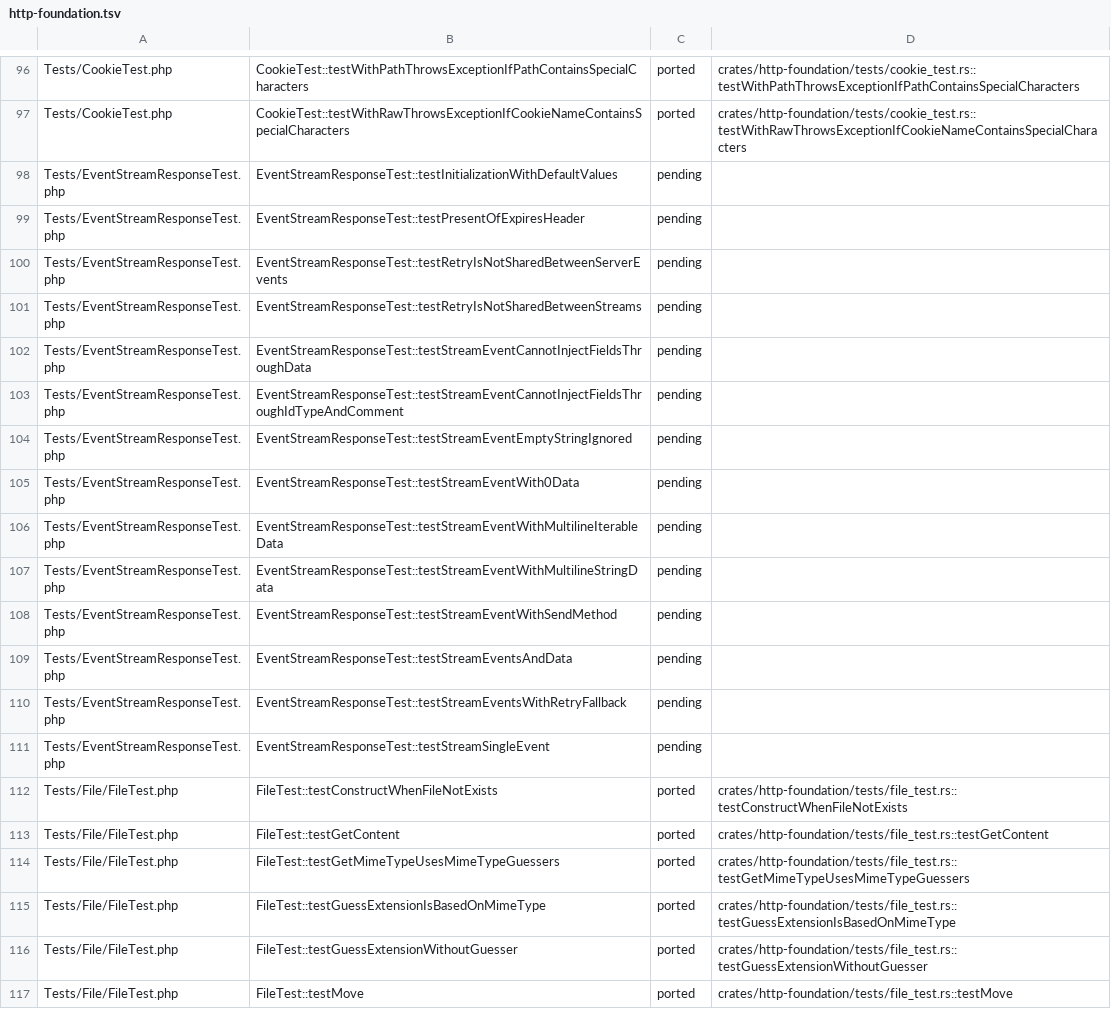
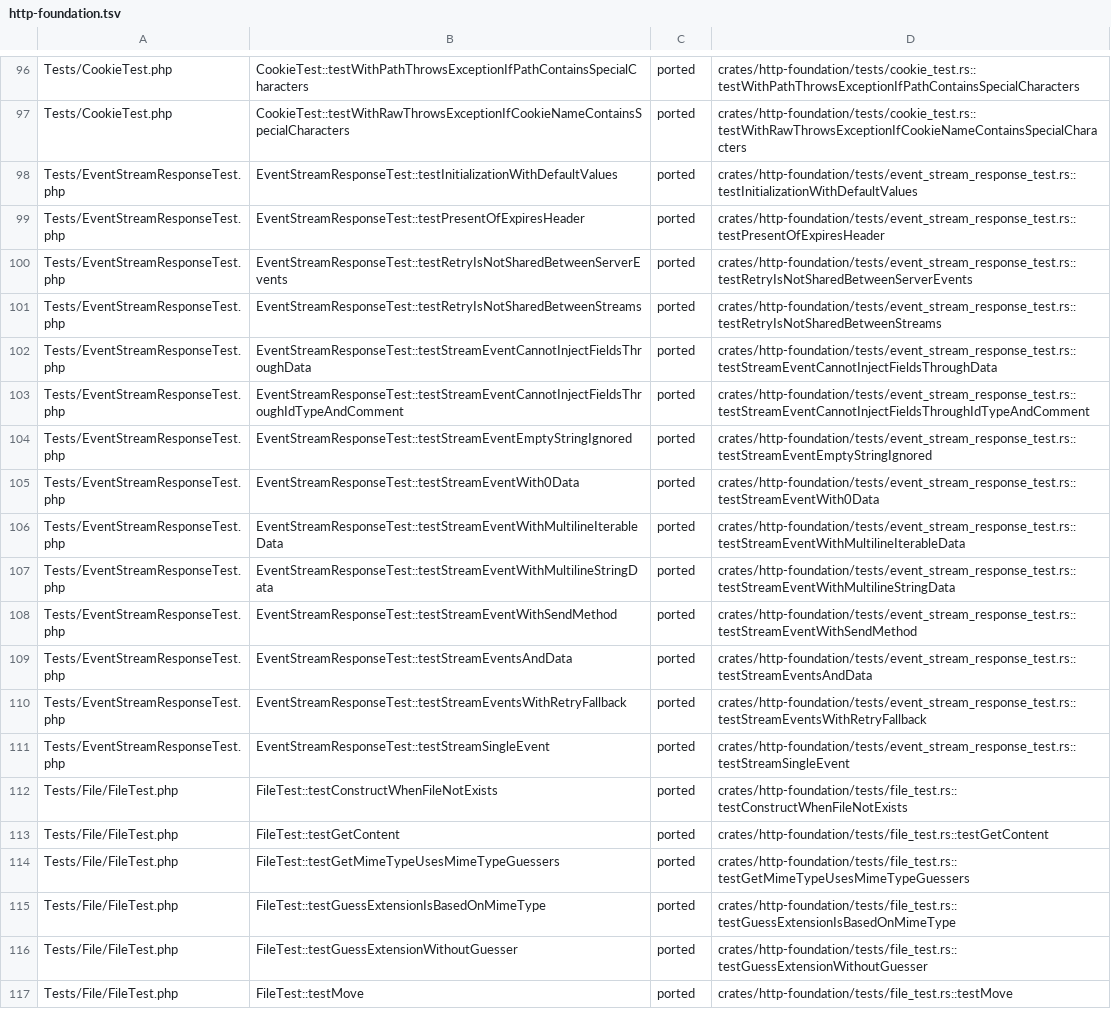
Before and after one commit to D-Nations/symfony-rs, a TSV file: parity/symfony/http-foundation.tsv, drawn as a sheet; only a part is shown, gaps mark what is left out.

```diff
--- a/parity/symfony/http-foundation.tsv
+++ b/parity/symfony/http-foundation.tsv
@@ -97,16 +97,16 @@ Tests/CookieTest.php	CookieTest::testWithPathThrowsExceptionIfPathContainsSpecia
 Tests/CookieTest.php	CookieTest::testWithRawThrowsExceptionIfCookieNameContainsSpecialCharacters	ported	crates/http-foundation/tests/cookie_test.rs::testWithRawThrowsExceptionIfCookieNameContainsSpecialCharacters
-Tests/EventStreamResponseTest.php	EventStreamResponseTest::testInitializationWithDefaultValues	pending	
-Tests/EventStreamResponseTest.php	EventStreamResponseTest::testPresentOfExpiresHeader	pending	
-Tests/EventStreamResponseTest.php	EventStreamResponseTest::testRetryIsNotSharedBetweenServerEvents	pending	
-Tests/EventStreamResponseTest.php	EventStreamResponseTest::testRetryIsNotSharedBetweenStreams	pending	
-Tests/EventStreamResponseTest.php	EventStreamResponseTest::testStreamEventCannotInjectFieldsThroughData	pending	
-Tests/EventStreamResponseTest.php	EventStreamResponseTest::testStreamEventCannotInjectFieldsThroughIdTypeAndComment	pending	
-Tests/EventStreamResponseTest.php	EventStreamResponseTest::testStreamEventEmptyStringIgnored	pending	
-Tests/EventStreamResponseTest.php	EventStreamResponseTest::testStreamEventWith0Data	pending	
-Tests/EventStreamResponseTest.php	EventStreamResponseTest::testStreamEventWithMultilineIterableData	pending	
-Tests/EventStreamResponseTest.php	EventStreamResponseTest::testStreamEventWithMultilineStringData	pending	
-Tests/EventStreamResponseTest.php	EventStreamResponseTest::testStreamEventWithSendMethod	pending	
-Tests/EventStreamResponseTest.php	EventStreamResponseTest::testStreamEventsAndData	pending	
-Tests/EventStreamResponseTest.php	EventStreamResponseTest::testStreamEventsWithRetryFallback	pending	
-Tests/EventStreamResponseTest.php	EventStreamResponseTest::testStreamSingleEvent	pending	
+Tests/EventStreamResponseTest.php	EventStreamResponseTest::testInitializationWithDefaultValues	ported	crates/http-foundation/tests/event_stream_response_test.rs::testInitializationWithDefaultValues
+Tests/EventStreamResponseTest.php	EventStreamResponseTest::testPresentOfExpiresHeader	ported	crates/http-foundation/tests/event_stream_response_test.rs::testPresentOfExpiresHeader
+Tests/EventStreamResponseTest.php	EventStreamResponseTest::testRetryIsNotSharedBetweenServerEvents	ported	crates/http-foundation/tests/event_stream_response_test.rs::testRetryIsNotSharedBetweenServerEvents
+Tests/EventStreamResponseTest.php	EventStreamResponseTest::testRetryIsNotSharedBetweenStreams	ported	crates/http-foundation/tests/event_stream_response_test.rs::testRetryIsNotSharedBetweenStreams
+Tests/EventStreamResponseTest.php	EventStreamResponseTest::testStreamEventCannotInjectFieldsThroughData	ported	crates/http-foundation/tests/event_stream_response_test.rs::testStreamEventCannotInjectFieldsThroughData
+Tests/EventStreamResponseTest.php	EventStreamResponseTest::testStreamEventCannotInjectFieldsThroughIdTypeAndComment	ported	crates/http-foundation/tests/event_stream_response_test.rs::testStreamEventCannotInjectFieldsThroughIdTypeAndComment
+Tests/EventStreamResponseTest.php	EventStreamResponseTest::testStreamEventEmptyStringIgnored	ported	crates/http-foundation/tests/event_stream_response_test.rs::testStreamEventEmptyStringIgnored
+Tests/EventStreamResponseTest.php	EventStreamResponseTest::testStreamEventWith0Data	ported	crates/http-foundation/tests/event_stream_response_test.rs::testStreamEventWith0Data
+Tests/EventStreamResponseTest.php	EventStreamResponseTest::testStreamEventWithMultilineIterableData	ported	crates/http-foundation/tests/event_stream_response_test.rs::testStreamEventWithMultilineIterableData
+Tests/EventStreamResponseTest.php	EventStreamResponseTest::testStreamEventWithMultilineStringData	ported	crates/http-foundation/tests/event_stream_response_test.rs::testStreamEventWithMultilineStringData
+Tests/EventStreamResponseTest.php	EventStreamResponseTest::testStreamEventWithSendMethod	ported	crates/http-foundation/tests/event_stream_response_test.rs::testStreamEventWithSendMethod
+Tests/EventStreamResponseTest.php	EventStreamResponseTest::testStreamEventsAndData	ported	crates/http-foundation/tests/event_stream_response_test.rs::testStreamEventsAndData
+Tests/EventStreamResponseTest.php	EventStreamResponseTest::testStreamEventsWithRetryFallback	ported	crates/http-foundation/tests/event_stream_response_test.rs::testStreamEventsWithRetryFallback
+Tests/EventStreamResponseTest.php	EventStreamResponseTest::testStreamSingleEvent	ported	crates/http-foundation/tests/event_stream_response_test.rs::testStreamSingleEvent
 Tests/File/FileTest.php	FileTest::testConstructWhenFileNotExists	ported	crates/http-foundation/tests/file_test.rs::testConstructWhenFileNotExists
```
Also changed, not shown: parity/classes/symfony/http-foundation.tsv, parity/sources.tsv, 13 other files.
